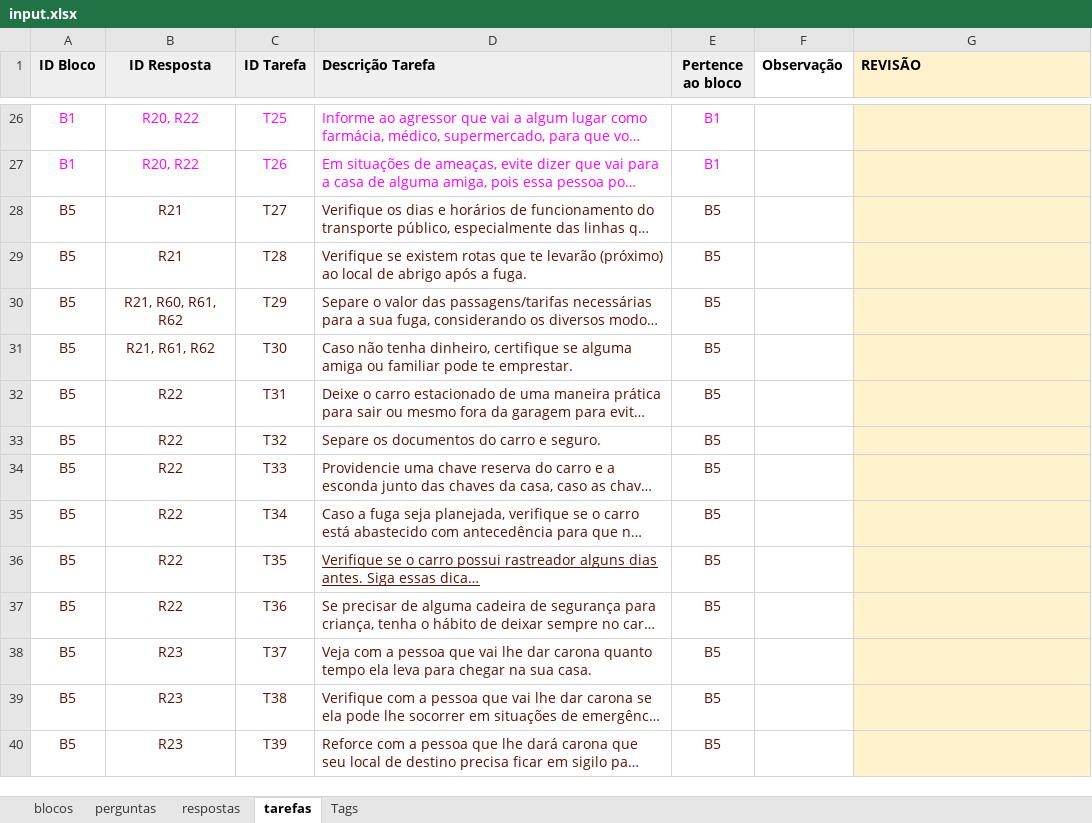
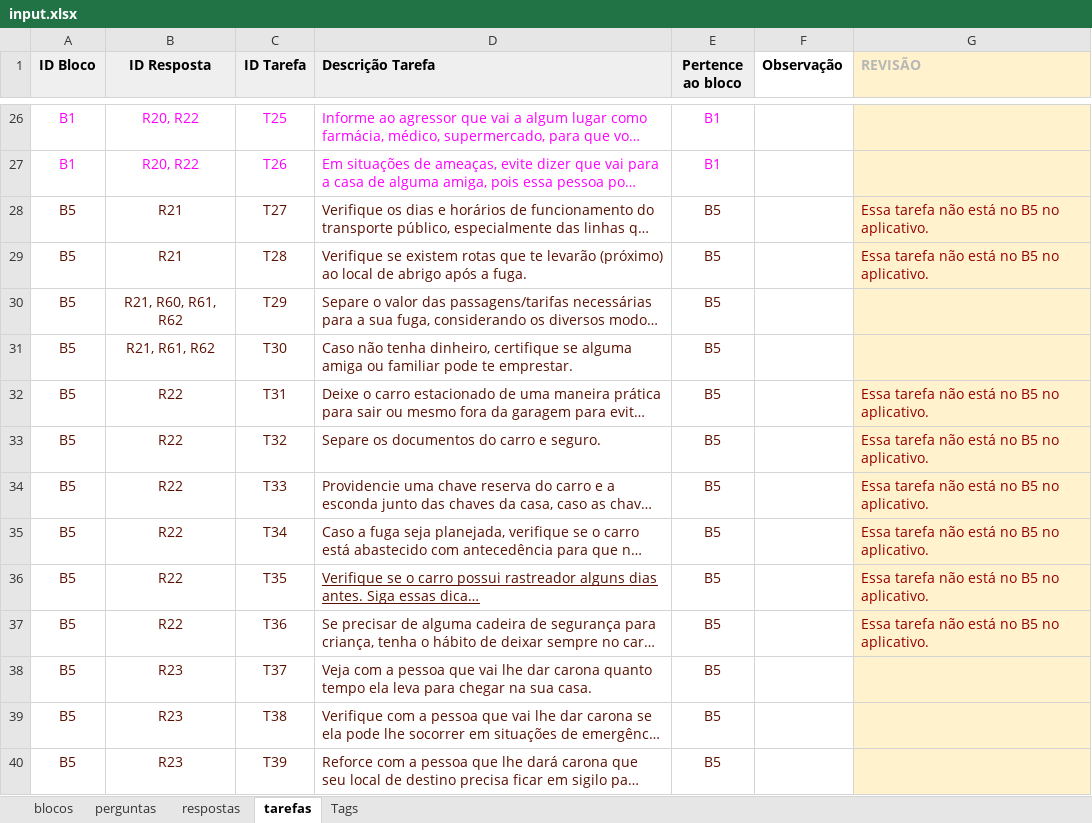
Before and after one commit to institutoazmina/penhas-backend, an Excel workbook: lost-and-found/parser-quiz/input.xlsx, sheet tarefas, drawn as a sheet; only a part is shown, gaps mark what is left out; long unchanged cells end in …; values as stored, in another font and other column widths than the file's, no borders; charts and pictures not drawn; the diff covers the shown part only; the diff names each change by its address in the sheet, - before the commit and + after, or states it on an @@ line.

```diff
--- a/lost-and-found/parser-quiz/input.xlsx (sheet tarefas)
+++ b/lost-and-found/parser-quiz/input.xlsx (sheet tarefas)
-G1 text colour: black
+G1 text colour: #B7B7B7
-G28:G29 (REVISÃO): (empty)
+G28:G29 (REVISÃO): Essa tarefa não está no B5 no aplicativo.
-G32:G37 (REVISÃO): (empty)
+G32:G37 (REVISÃO): Essa tarefa não está no B5 no aplicativo.
```
Also changed, not shown: 21 edited cells and cell formats elsewhere in this sheet, sheet respostas, sheet perguntas, 2 other files.
